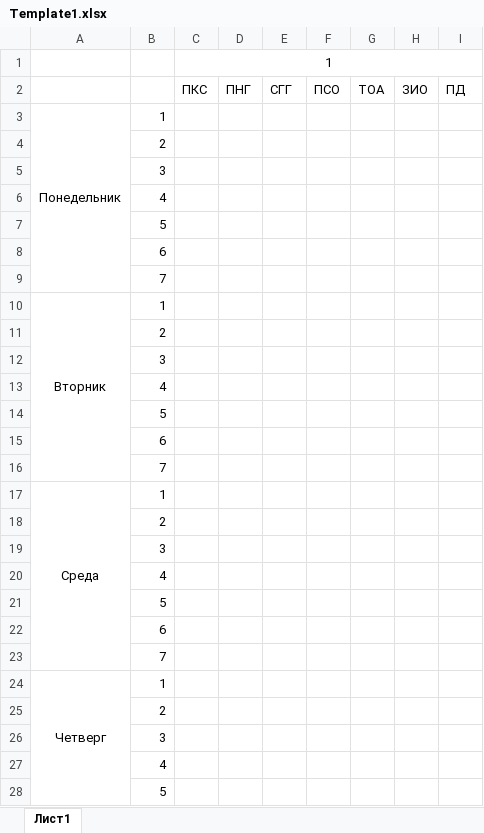
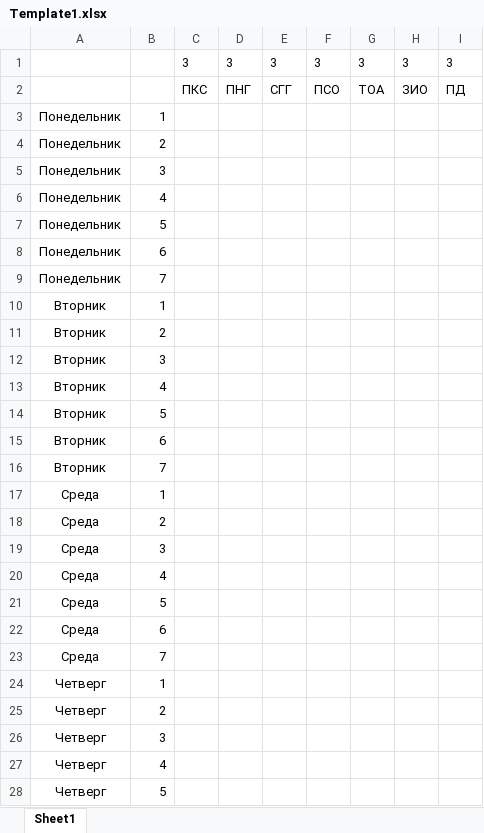
Before and after one commit to Alberty7/Dipper, an Excel workbook: Dipper/Dipper/bin/Template1.xlsx, sheet Sheet1, drawn as a sheet; only a part is shown; values as stored, in another font and other column widths than the file's, no borders; removed rows and columns are numbered as before the commit, all else as after; the diff covers the shown part only; the diff names each change by its address in the sheet, - before the commit and + after, or states it on an @@ line.

```diff
--- a/Dipper/Dipper/bin/Template1.xlsx (sheet Sheet1)
+++ b/Dipper/Dipper/bin/Template1.xlsx (sheet Sheet1)
-sheet tab: Лист1
+sheet tab: Sheet1
-row 1:  |  | 1
+row 1:  |  | 3 | 3 | 3 | 3 | 3 | 3 | 3
-A3:A9 merged
-A4:A9: (empty)
+A4:A9: Понедельник
-A10:A16 merged
-A11:A16: (empty)
+A11:A16: Вторник
-A17:A23 merged
-A18:A23: (empty)
+A18:A23: Среда
-A24:A30 merged
-A25:A28: (empty)
+A25:A28: Четверг
```
Also changed, not shown: 8 edited cells and merged cells elsewhere in this sheet, Dipper/Dipper/bin/Template2.xlsx, Dipper/Dipper/bin/Template3.xlsx, 8 other files.
